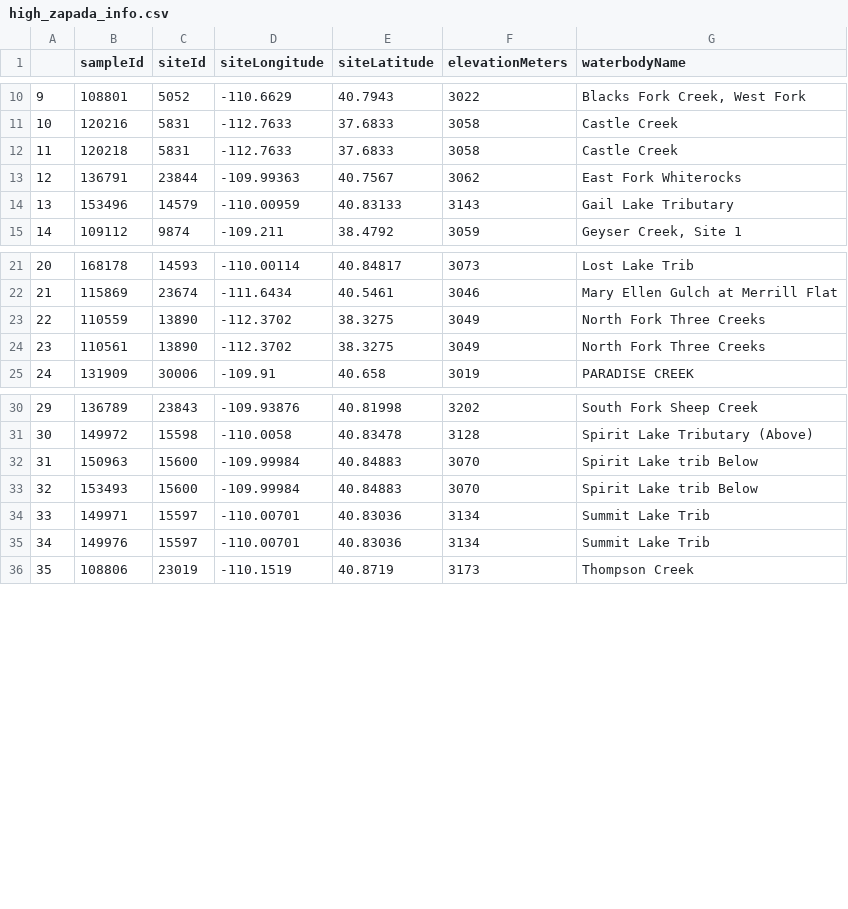
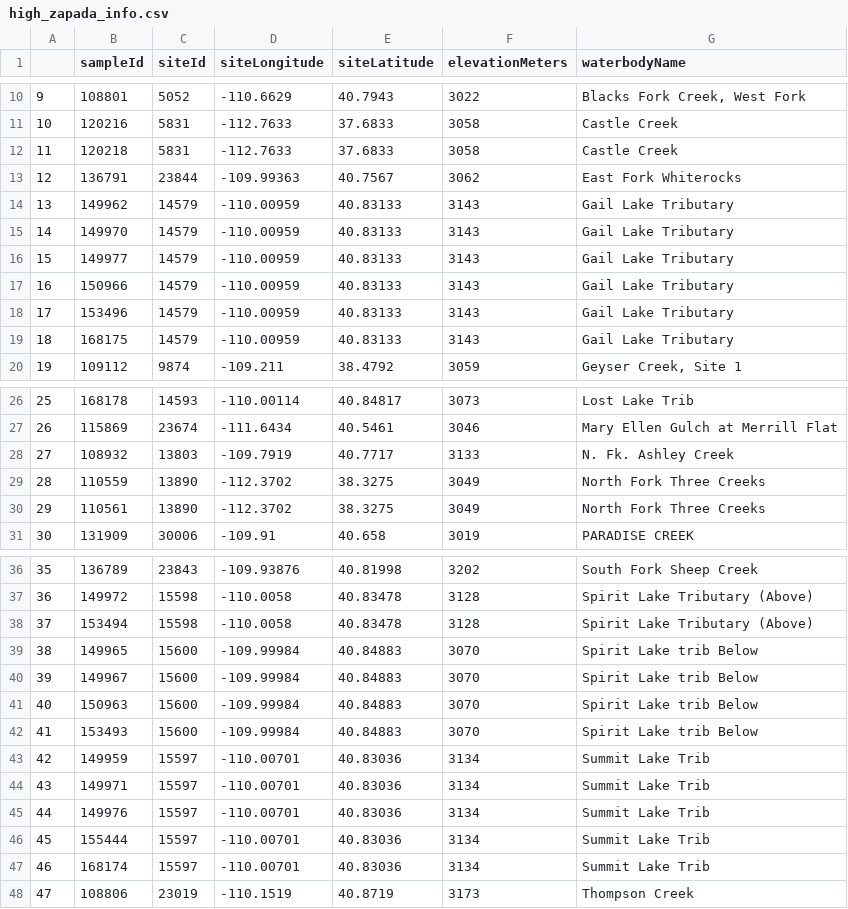
Before and after one commit to ggianniny/utah_inverts, a CSV file: cleaned_data/high_zapada_info.csv, drawn as a sheet; only a part is shown, gaps mark what is left out; addresses are those after the commit; the diff names each change by its address in the sheet, - before the commit and + after, or states it on an @@ line.

```diff
--- a/cleaned_data/high_zapada_info.csv
+++ b/cleaned_data/high_zapada_info.csv
+row 14: 13 | 149962 | 14579 | -110.00959 | 40.83133 | 3143 | Gail Lake Tributary
+row 15: 14 | 149970 | 14579 | -110.00959 | 40.83133 | 3143 | Gail Lake Tributary
+row 16: 15 | 149977 | 14579 | -110.00959 | 40.83133 | 3143 | Gail Lake Tributary
+row 17: 16 | 150966 | 14579 | -110.00959 | 40.83133 | 3143 | Gail Lake Tributary
@@ column A renumbered from row 18 down @@
+row 19: 18 | 168175 | 14579 | -110.00959 | 40.83133 | 3143 | Gail Lake Tributary
+row 28: 27 | 108932 | 13803 | -109.7919 | 40.7717 | 3133 | N. Fk. Ashley Creek
+row 38: 37 | 153494 | 15598 | -110.0058 | 40.83478 | 3128 | Spirit Lake Tributary (Above)
+row 39: 38 | 149965 | 15600 | -109.99984 | 40.84883 | 3070 | Spirit Lake trib Below
+row 40: 39 | 149967 | 15600 | -109.99984 | 40.84883 | 3070 | Spirit Lake trib Below
+row 43: 42 | 149959 | 15597 | -110.00701 | 40.83036 | 3134 | Summit Lake Trib
+row 46: 45 | 155444 | 15597 | -110.00701 | 40.83036 | 3134 | Summit Lake Trib
+row 47: 46 | 168174 | 15597 | -110.00701 | 40.83036 | 3134 | Summit Lake Trib
```
Also changed, not shown: 20 other files.
